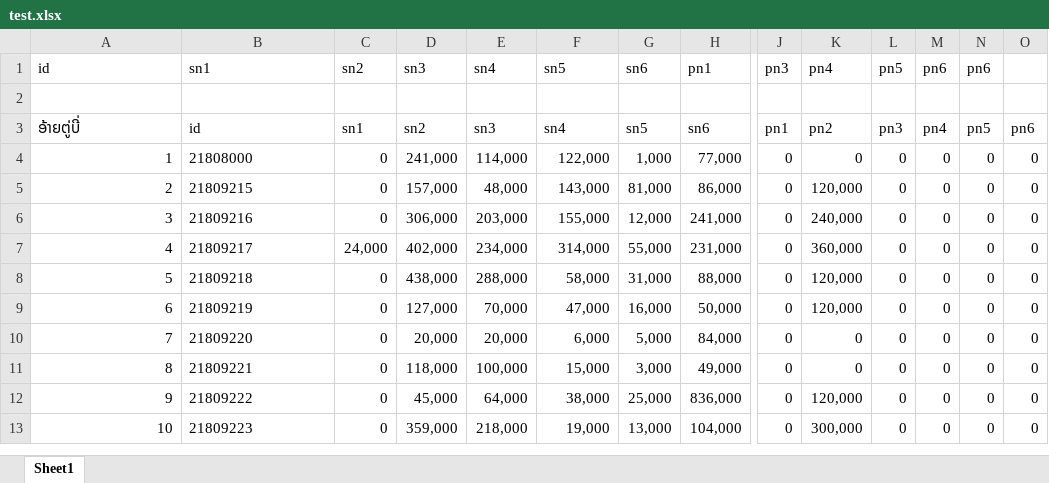
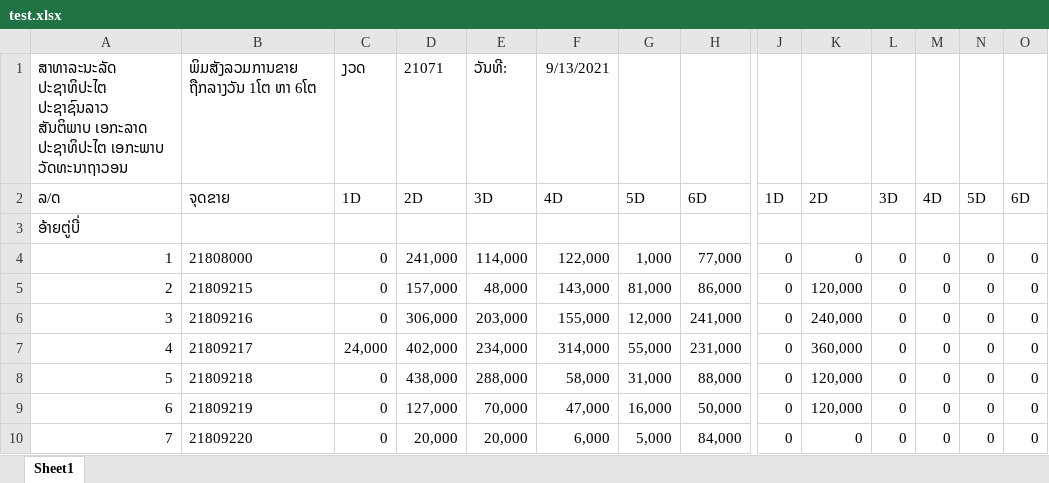
Before and after one commit to vajxeeb/dataP, an Excel workbook: test.xlsx, sheet Sheet1, drawn as a sheet; only a part is shown, gaps mark what is left out; the shorter side is filled out with more unchanged rows; values as stored, in another font and other column widths than the file's, no borders; removed rows and columns are numbered as before the commit, all else as after; rows hold the shown columns only; ↵ is a line break in a cell; the diff names each change by its address in the sheet, - before the commit and + after, or states it on an @@ line.

```diff
--- a/test.xlsx (sheet Sheet1)
+++ b/test.xlsx (sheet Sheet1)
-row 1: id | sn1 | sn2 | sn3 | sn4 | sn5 | sn6 | pn1 | pn3 | pn4 | pn5 | pn6 | pn6
-row 1: (empty)
+row 1: ສາທາລະນະລັດ ປະຊາທິປະໄຕ ປະຊາຊົນລາວ ↵ ສັນຕິພາບ ເອກະລາດ ປະຊາທິປະໄຕ ເອກະພາບ ວັດທະນາຖາວອນ | ພິມສັງລວມການຂາຍ ຖືກລາງວັນ 1ໂຕ ຫາ 6ໂຕ | ງວດ | 21071 | ວັນທີ: | 9/13/2021
+row 2: ລ/ດ | ຈຸດຂາຍ | 1D | 2D | 3D | 4D | 5D | 6D | 1D | 2D | 3D | 4D | 5D | 6D
-B3: id
+B3: (empty)
-C3: sn1
+C3: (empty)
-D3: sn2
+D3: (empty)
-E3: sn3
+E3: (empty)
-F3: sn4
+F3: (empty)
-G3: sn5
+G3: (empty)
-H3: sn6
+H3: (empty)
-J3: pn1
+J3: (empty)
-K3: pn2
+K3: (empty)
-L3: pn3
+L3: (empty)
-M3: pn4
+M3: (empty)
-N3: pn5
+N3: (empty)
-O3: pn6
+O3: (empty)
```
Also changed, not shown: 17 other files.
